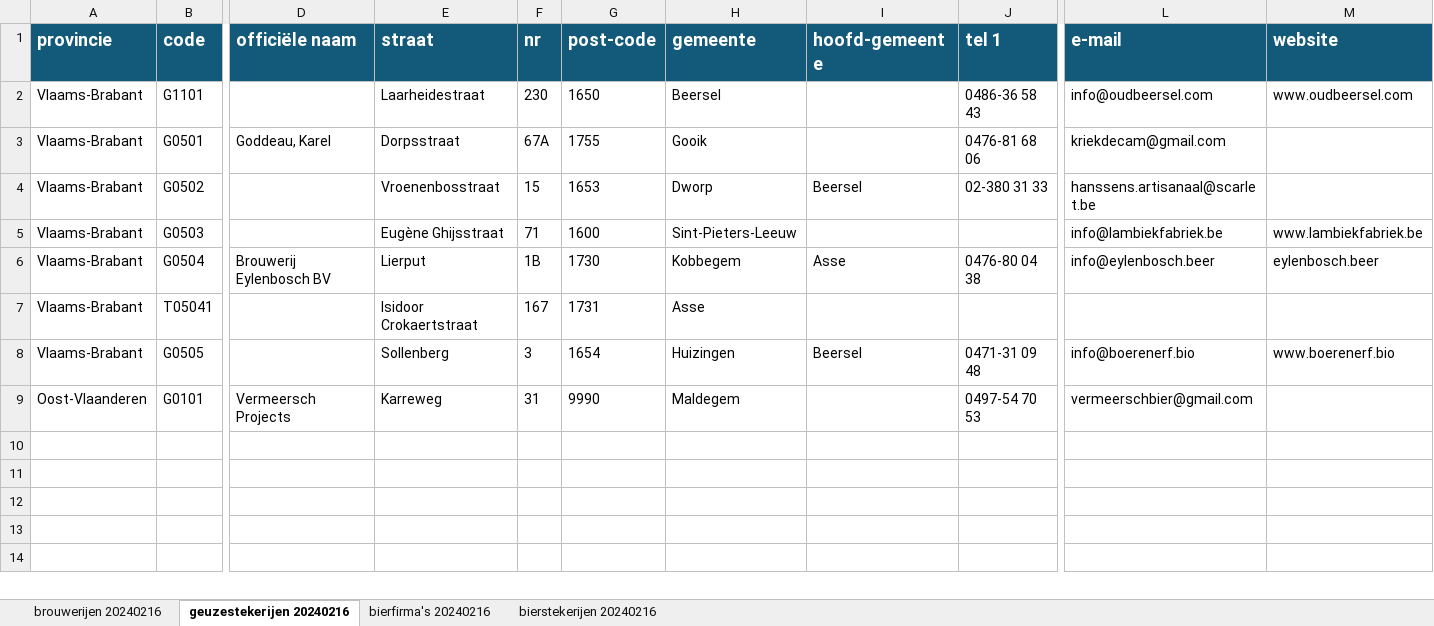
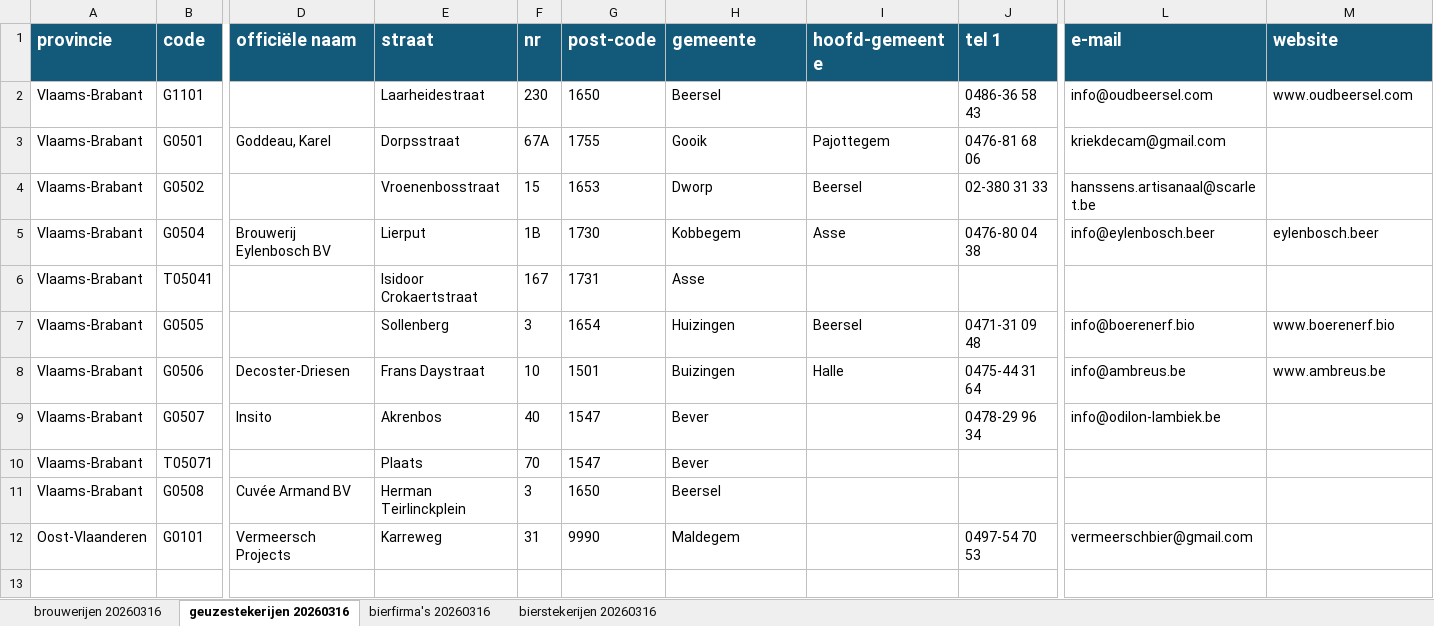
Before and after one commit to beingphileas/missbaxelsbeers, an Excel workbook: public/breweries-source.xlsx, sheet geuzestekerijen 20260316, drawn as a sheet; only a part is shown, gaps mark what is left out; the shorter side is filled out with more unchanged rows; values as stored, in another font and other column widths than the file's, no borders; conditional formats not drawn; removed rows and columns are numbered as before the commit, all else as after; rows hold the shown columns only; the diff names each change by its address in the sheet, - before the commit and + after, or states it on an @@ line.

```diff
--- a/public/breweries-source.xlsx (sheet geuzestekerijen 20260316)
+++ b/public/breweries-source.xlsx (sheet geuzestekerijen 20260316)
-sheet tab: brouwerijen 20240216
+sheet tab: brouwerijen 20260316
-sheet tab: geuzestekerijen 20240216
+sheet tab: geuzestekerijen 20260316
-sheet tab: bierfirma's 20240216
+sheet tab: bierfirma's 20260316
-sheet tab: bierstekerijen 20240216
+sheet tab: bierstekerijen 20260316
-I3 (hoofd-gemeente): (empty)
+I3 (hoofd-gemeente): Pajottegem
-row 5: Vlaams-Brabant | G0503 |  | Eugène Ghijsstraat | 71 | 1600 | Sint-Pieters-Leeuw |  |  | info@lambiekfabriek.be | www.lambiekfabriek.be
+row 8: Vlaams-Brabant | G0506 | Decoster-Driesen | Frans Daystraat | 10 | 1501 | Buizingen | Halle | 0475-44 31 64 | info@ambreus.be | www.ambreus.be
+row 9: Vlaams-Brabant | G0507 | Insito | Akrenbos | 40 | 1547 | Bever |  | 0478-29 96 34 | info@odilon-lambiek.be
+row 10: Vlaams-Brabant | T05071 |  | Plaats | 70 | 1547 | Bever
+row 11: Vlaams-Brabant | G0508 | Cuvée Armand BV | Herman Teirlinckplein | 3 | 1650 | Beersel
```
Also changed, not shown: sheet bierfirma's 20260316, sheet brouwerijen 20260316, sheet bierstekerijen 20260316.
